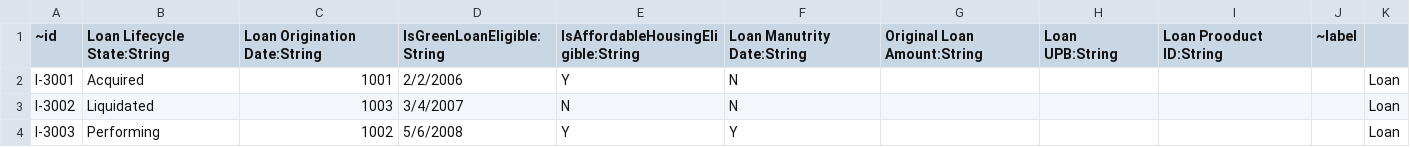
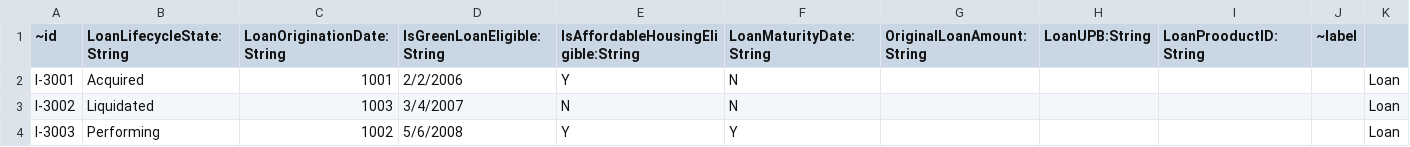
Before and after one commit to skarlekar/graph-visualizer, a CSV file: master/Knowledge_Base/data/bulk_loader/loan_vertex.csv, drawn as a sheet.

Commit message:
Update loan_vertex.csv

```diff
--- a/master/Knowledge_Base/data/bulk_loader/loan_vertex.csv
+++ b/master/Knowledge_Base/data/bulk_loader/loan_vertex.csv
@@ -1,2 +1,2 @@
-~id,Loan Lifecycle State:String,Loan Origination Date:String,IsGreenLoanEligible:String,IsAffordableHousingEligible:String,Loan Manutrity Date:String,Original Loan Amount:String,Loan UPB:String,Loan Prooduct ID:String,~label
+~id,LoanLifecycleState:String,LoanOriginationDate:String,IsGreenLoanEligible:String,IsAffordableHousingEligible:String,LoanMaturityDate:String,OriginalLoanAmount:String,LoanUPB:String,LoanProoductID:String,~label
 l-3001,Acquired,1001,2/2/2006,Y,N,,,,,Loan
```
